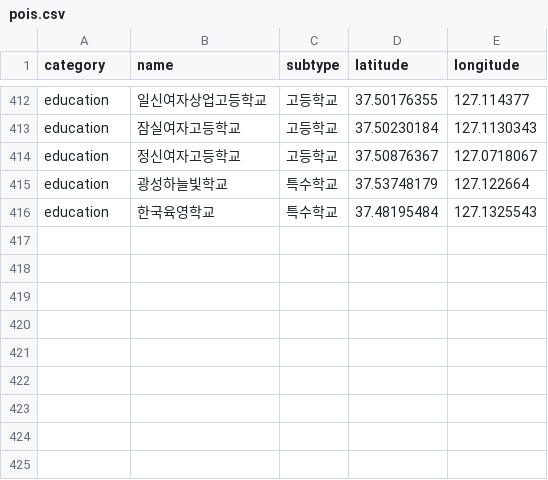
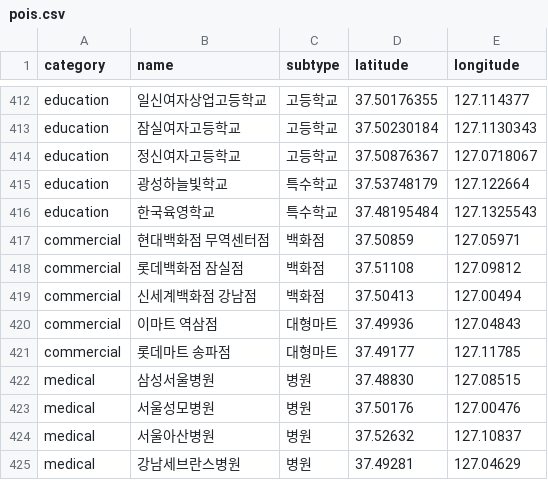
Before and after one commit to biz-kosa-team5/server, a CSV file: db/import/pois.csv, drawn as a sheet; only a part is shown, gaps mark what is left out; the diff names each change by its address in the sheet, - before the commit and + after, or states it on an @@ line.

```diff
--- a/db/import/pois.csv
+++ b/db/import/pois.csv
+row 417: commercial | 현대백화점 무역센터점 | 백화점 | 37.50859 | 127.05971
+row 418: commercial | 롯데백화점 잠실점 | 백화점 | 37.51108 | 127.09812
+row 419: commercial | 신세계백화점 강남점 | 백화점 | 37.50413 | 127.00494
+row 420: commercial | 이마트 역삼점 | 대형마트 | 37.49936 | 127.04843
+row 421: commercial | 롯데마트 송파점 | 대형마트 | 37.49177 | 127.11785
+row 422: medical | 삼성서울병원 | 병원 | 37.48830 | 127.08515
+row 423: medical | 서울성모병원 | 병원 | 37.50176 | 127.00476
+row 424: medical | 서울아산병원 | 병원 | 37.52632 | 127.10837
+row 425: medical | 강남세브란스병원 | 병원 | 37.49281 | 127.04629
```
Also changed, not shown: 13 other files.
